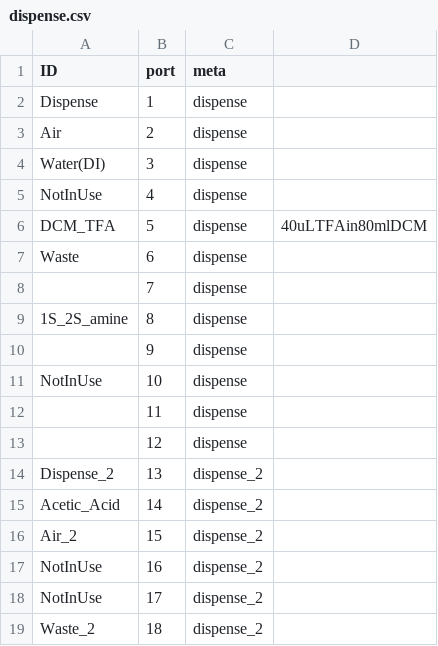
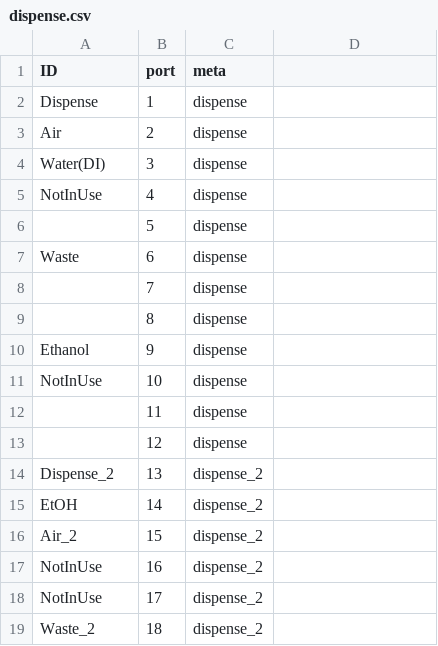
Before and after one commit to cooper-group-uol-robotics/RobInHoodPy, a CSV file: robinhood/setup/dispense.csv, drawn as a sheet.

```diff
--- a/robinhood/setup/dispense.csv
+++ b/robinhood/setup/dispense.csv
@@ -5,7 +5,7 @@ Water(DI),3,dispense
 NotInUse,4,dispense
-DCM_TFA,5,dispense,40uLTFAin80mlDCM
+,5,dispense
 Waste,6,dispense
 ,7,dispense
-1S_2S_amine,8,dispense
-,9,dispense
+,8,dispense
+Ethanol,9,dispense
 NotInUse,10,dispense
@@ -14,3 +14,3 @@ NotInUse,10,dispense
 Dispense_2,13,dispense_2
-Acetic_Acid,14,dispense_2
+EtOH,14,dispense_2
 Air_2,15,dispense_2
```
Also changed, not shown: 4 other files.
